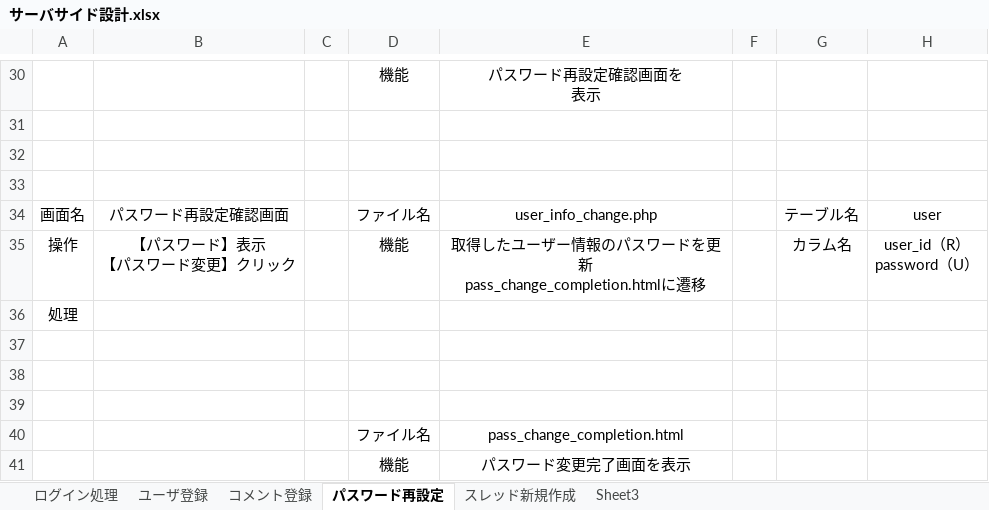
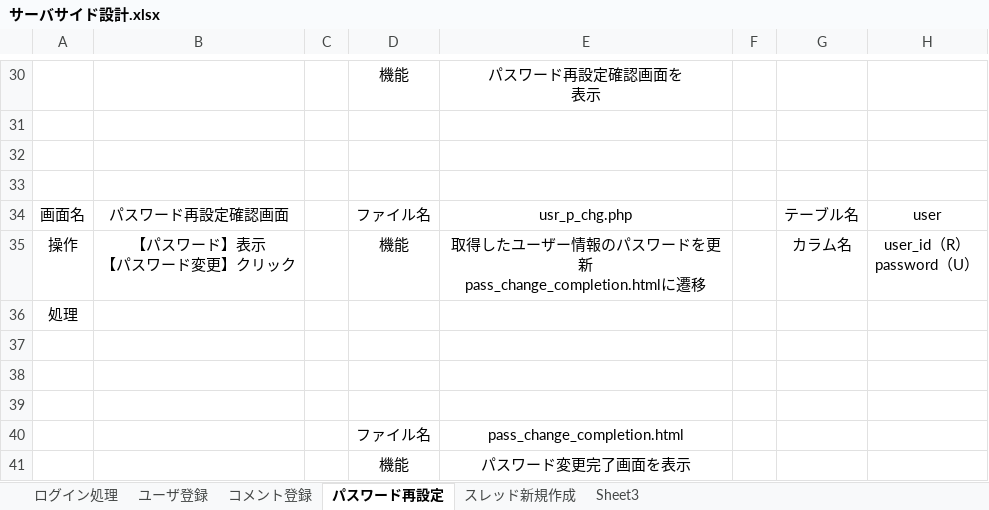
Before and after one commit to fujimondesu/2023Dev3Early, an Excel workbook: 03_DB設計書/サーバサイド設計.xlsx, sheet パスワード再設定, drawn as a sheet; only a part is shown, gaps mark what is left out; values as stored, in another font and other column widths than the file's, no borders; charts and pictures not drawn; the diff names each change by its address in the sheet, - before the commit and + after, or states it on an @@ line.

```diff
--- a/03_DB設計書/サーバサイド設計.xlsx (sheet パスワード再設定)
+++ b/03_DB設計書/サーバサイド設計.xlsx (sheet パスワード再設定)
-E34: user_info_change.php
+E34: usr_p_chg.php
```
Also changed, not shown: 1 other file.
